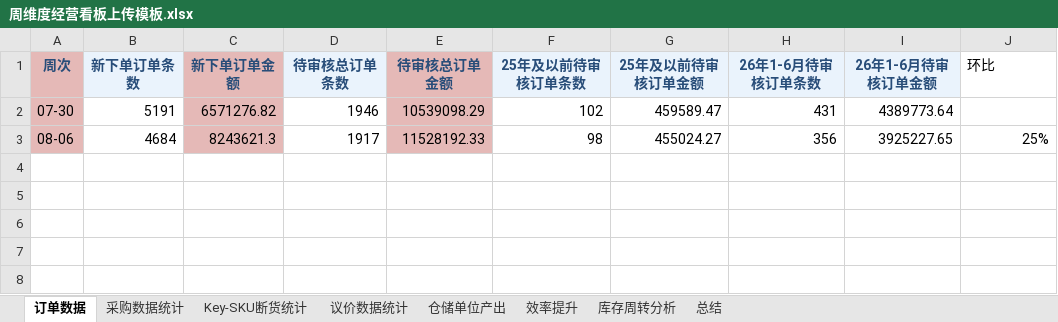
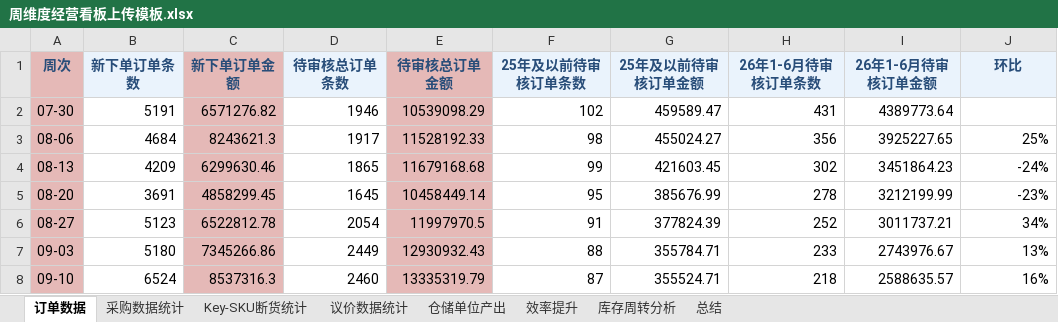
Before and after one commit to urfoodie/weekly-dashboard, an Excel workbook: 周维度经营看板上传模板.xlsx, sheet 订单数据, drawn as a sheet; values as stored, in another font and other column widths than the file's, no borders; the diff names each change by its address in the sheet, - before the commit and + after, or states it on an @@ line.

```diff
--- a/周维度经营看板上传模板.xlsx (sheet 订单数据)
+++ b/周维度经营看板上传模板.xlsx (sheet 订单数据)
@@ J1 fill: none → #EAF3FC, bold: off → on, text colour: black → #284D79, alignment: left → center @@
+row 4: 08-13 | 4209 | 6299630.46 | 1865 | 11679168.68 | 99 | 421603.45 | 302 | 3451864.23 | -24%
+row 5: 08-20 | 3691 | 4858299.45 | 1645 | 10458449.14 | 95 | 385676.99 | 278 | 3212199.99 | -23%
+row 6: 08-27 | 5123 | 6522812.78 | 2054 | 11997970.5 | 91 | 377824.39 | 252 | 3011737.21 | 34%
+row 7: 09-03 | 5180 | 7345266.86 | 2449 | 12930932.43 | 88 | 355784.71 | 233 | 2743976.67 | 13%
+row 8: 09-10 | 6524 | 8537316.3 | 2460 | 13335319.79 | 87 | 355524.71 | 218 | 2588635.57 | 16%
```
Also changed, not shown: sheet 库存周转分析, sheet 采购数据统计, sheet 仓储单位产出, sheet 议价数据统计, sheet Key-SKU断货统计, sheet 效率提升, 1 more sheet, 2 other files.
